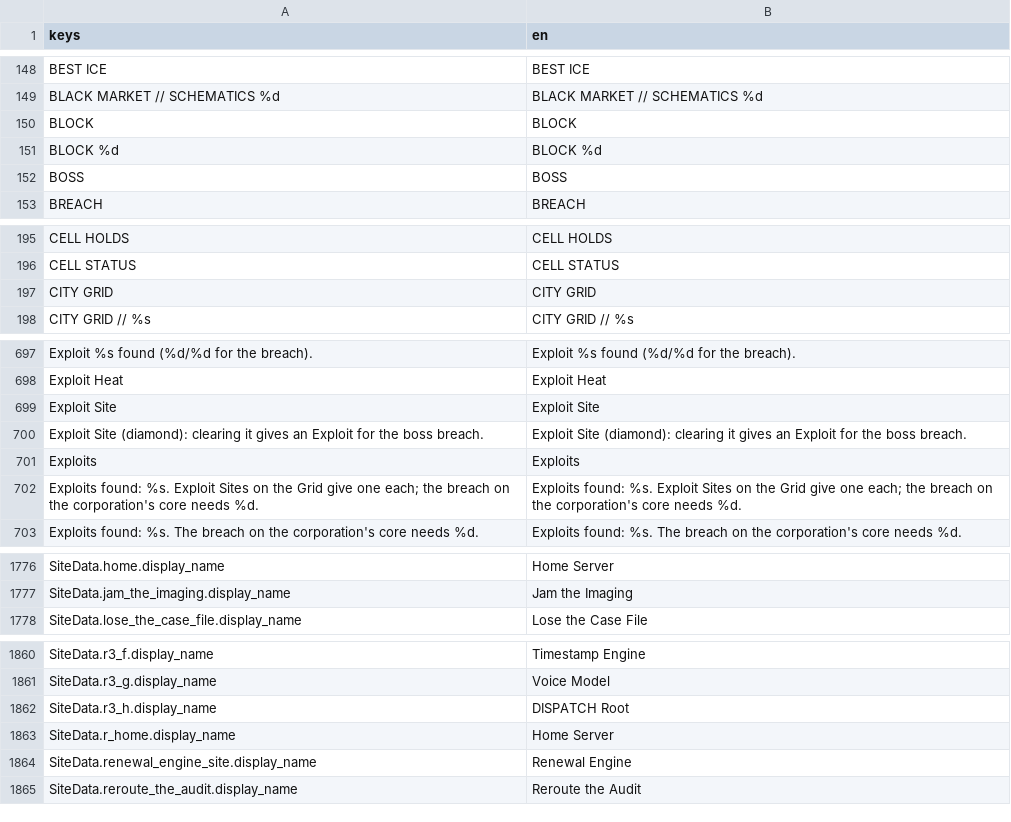
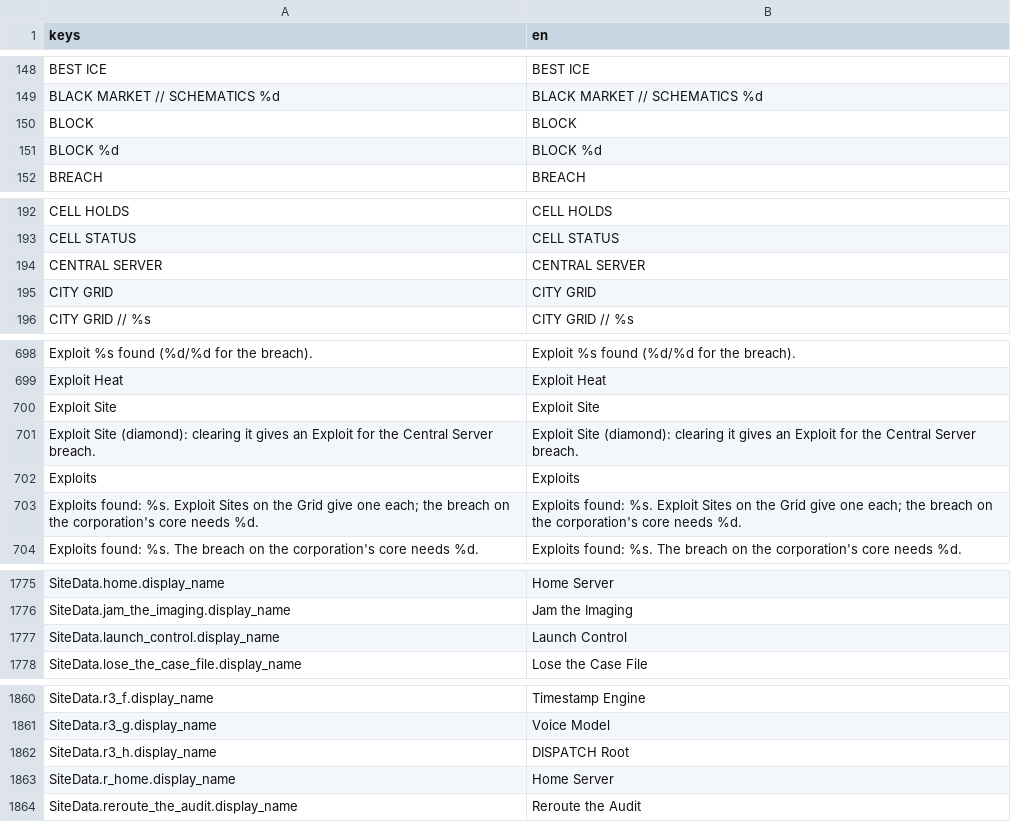
Before and after one commit to Noitues/REBEL_CELL, a CSV file: assets/text/strings.csv, drawn as a sheet; only a part is shown, gaps mark what is left out; the diff covers the shown part only.

```diff
--- a/assets/text/strings.csv
+++ b/assets/text/strings.csv
@@ -171,3 +171,2 @@ BLOCK,BLOCK
 BLOCK %d,BLOCK %d
-BOSS,BOSS
 BREACH,BREACH
@@ -216,2 +213,3 @@ CELL HOLDS,CELL HOLDS
 CELL STATUS,CELL STATUS
+CENTRAL SERVER,CENTRAL SERVER
 CITY GRID,CITY GRID
@@ -719,3 +720,3 @@ Exploit Heat,Exploit Heat
 Exploit Site,Exploit Site
-Exploit Site (diamond): clearing it gives an Exploit for the boss breach.,Exploit Site (diamond): clearing it gives an Exploit for the boss breach.
+Exploit Site (diamond): clearing it gives an Exploit for the Central Server breach.,Exploit Site (diamond): clearing it gives an Exploit for the Central Server breach.
 Exploits,Exploits
@@ -1809,2 +1808,3 @@ SiteData.home.display_name,Home Server
 SiteData.jam_the_imaging.display_name,Jam the Imaging
+SiteData.launch_control.display_name,Launch Control
 SiteData.lose_the_case_file.display_name,Lose the Case File
@@ -1895,3 +1895,2 @@ SiteData.r3_h.display_name,DISPATCH Root
 SiteData.r_home.display_name,Home Server
-SiteData.renewal_engine_site.display_name,Renewal Engine
 SiteData.reroute_the_audit.display_name,Reroute the Audit
```
Also changed, not shown: 6 added rows, 5 removed rows and 2 edited cells elsewhere in this file, 35 other files.
